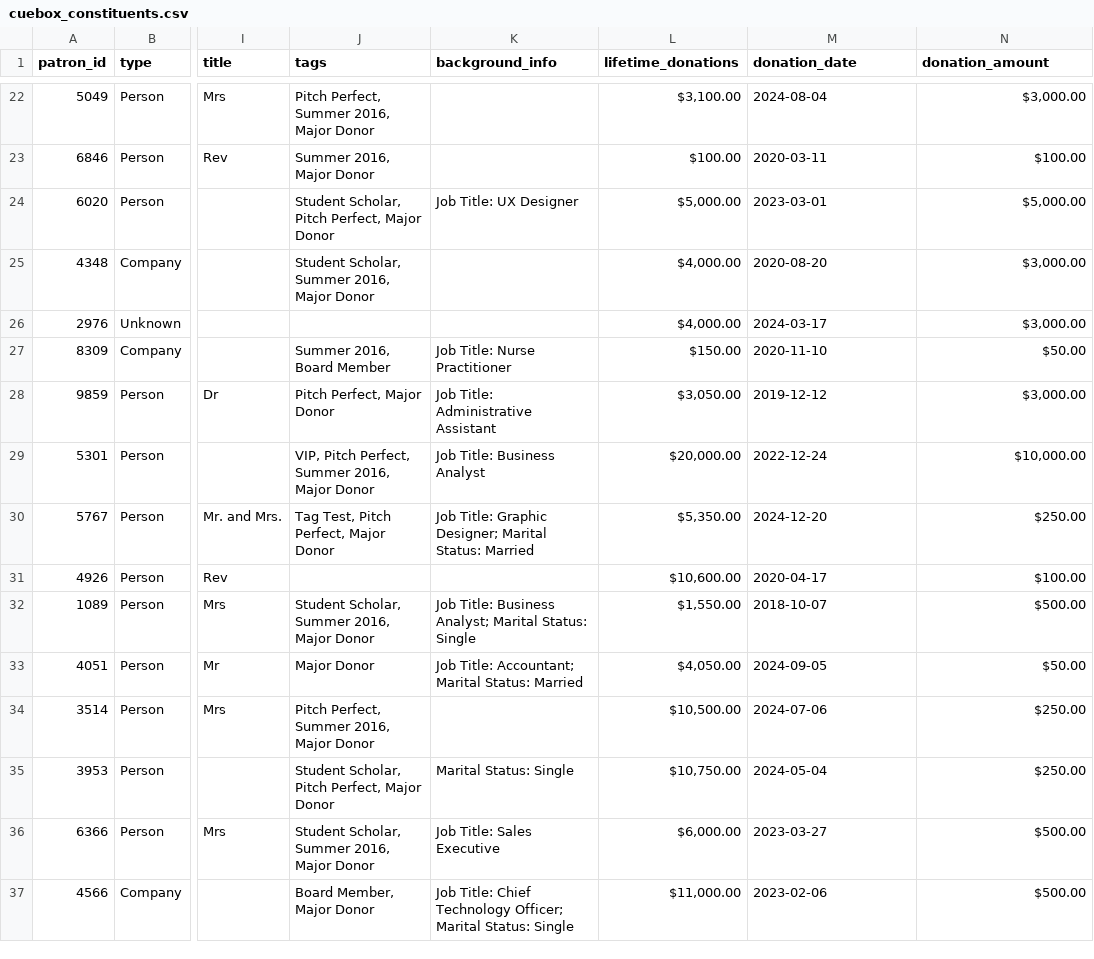
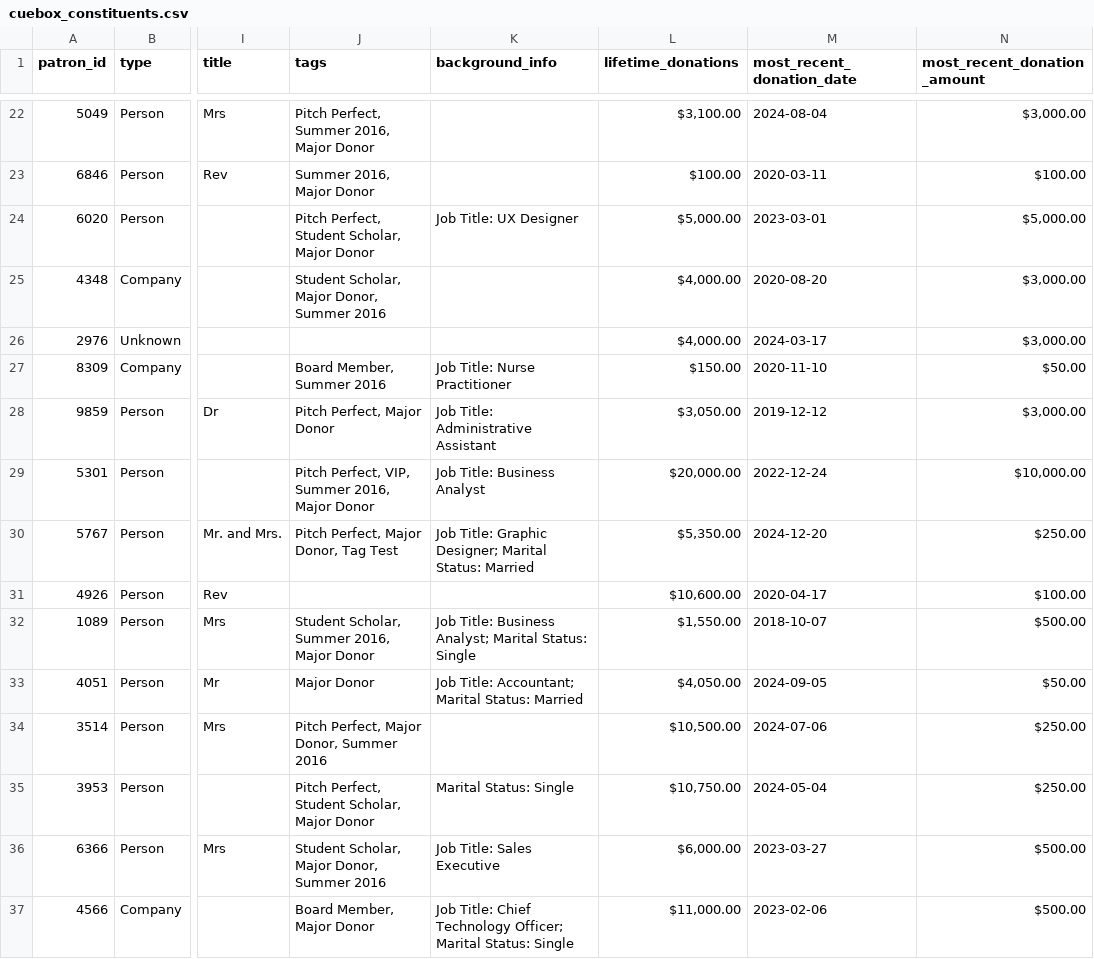
Before and after one commit to Nmeng01/Cuebox-take-home, a CSV file: sample_output/cuebox_constituents.csv, drawn as a sheet; only a part is shown, gaps mark what is left out; the diff covers the shown part only; the diff names each change by its address in the sheet, - before the commit and + after, or states it on an @@ line.

```diff
--- a/sample_output/cuebox_constituents.csv
+++ b/sample_output/cuebox_constituents.csv
-M1: donation_date
+M1: most_recent_donation_date
-N1: donation_amount
+N1: most_recent_donation_amount
-J24 (tags): Student Scholar, Pitch Perfect, Major Donor
+J24 (tags): Pitch Perfect, Student Scholar, Major Donor
-J25 (tags): Student Scholar, Summer 2016, Major Donor
+J25 (tags): Student Scholar, Major Donor, Summer 2016
-J27 (tags): Summer 2016, Board Member
+J27 (tags): Board Member, Summer 2016
-J29 (tags): VIP, Pitch Perfect, Summer 2016, Major Donor
+J29 (tags): Pitch Perfect, VIP, Summer 2016, Major Donor
-J30 (tags): Tag Test, Pitch Perfect, Major Donor
+J30 (tags): Pitch Perfect, Major Donor, Tag Test
-J34 (tags): Pitch Perfect, Summer 2016, Major Donor
+J34 (tags): Pitch Perfect, Major Donor, Summer 2016
-J35 (tags): Student Scholar, Pitch Perfect, Major Donor
+J35 (tags): Pitch Perfect, Student Scholar, Major Donor
-J36 (tags): Student Scholar, Summer 2016, Major Donor
+J36 (tags): Student Scholar, Major Donor, Summer 2016
```
Also changed, not shown: 39 edited cells elsewhere in this file, 2 other files.
